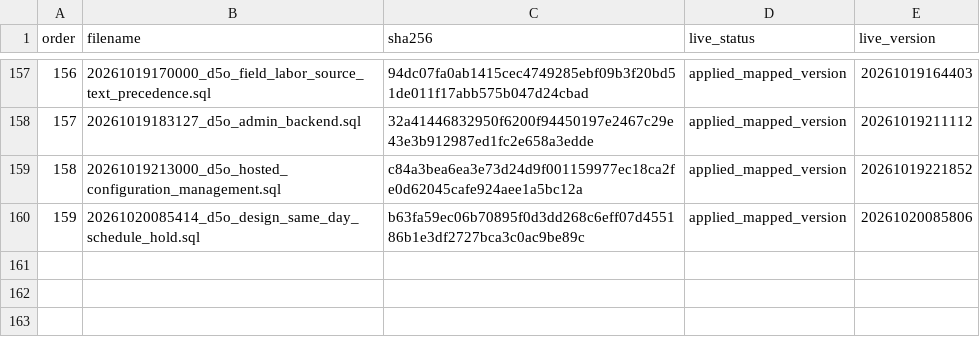
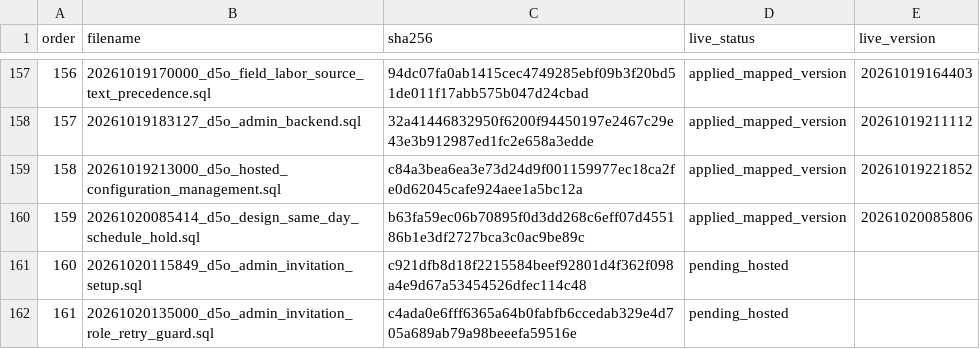
Before and after one commit to futtererst/D5O, a CSV file: docs/evidence/d5o-production-cutover-ledger-20261018.csv, drawn as a sheet; only a part is shown, gaps mark what is left out; the diff names each change by its address in the sheet, - before the commit and + after, or states it on an @@ line.

Commit message:
Record synthetic identity qualification and forward migration ledger

```diff
--- a/docs/evidence/d5o-production-cutover-ledger-20261018.csv
+++ b/docs/evidence/d5o-production-cutover-ledger-20261018.csv
+row 161: 160 | 20261020115849_d5o_admin_invitation_setup.sql | c921dfb8d18f2215584beef92801d4f362f098a4e9d67a53454526dfec114c48 | pending_hosted
+row 162: 161 | 20261020135000_d5o_admin_invitation_role_retry_guard.sql | c4ada0e6fff6365a64b0fabfb6ccedab329e4d705a689ab79a98beeefa59516e | pending_hosted
```
Also changed, not shown: 3 other files.
